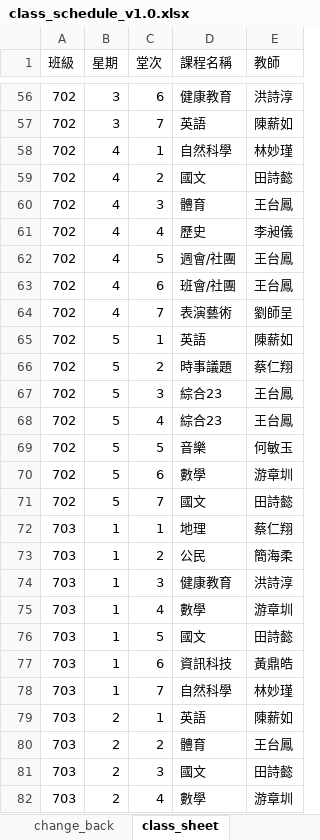
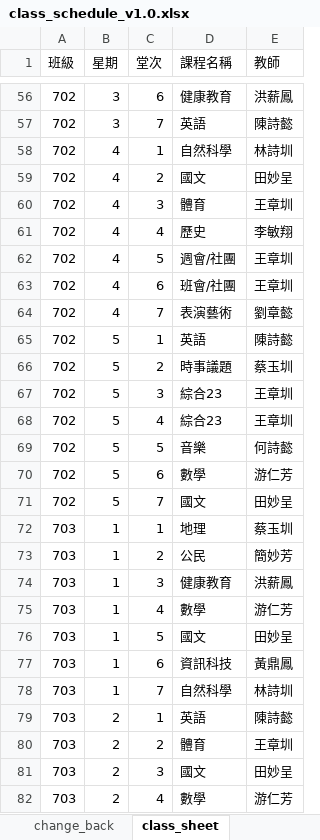
Before and after one commit to ggcube/schoolschedule, an Excel workbook: class_schedule_v1.0.xlsx, sheet class_sheet, drawn as a sheet; only a part is shown, gaps mark what is left out; values as stored, in another font and other column widths than the file's, no borders; charts and pictures not drawn; the diff covers the shown part only; the diff names each change by its address in the sheet, - before the commit and + after, or states it on an @@ line.

```diff
--- a/class_schedule_v1.0.xlsx (sheet class_sheet)
+++ b/class_schedule_v1.0.xlsx (sheet class_sheet)
-E56 (教師): 洪詩淳
+E56 (教師): 洪薪鳳
-E57 (教師): 陳薪如
+E57 (教師): 陳詩懿
-E58 (教師): 林妙瑾
+E58 (教師): 林詩圳
-E59 (教師): 田詩懿
+E59 (教師): 田妙呈
-E60 (教師): 王台鳳
+E60 (教師): 王章圳
-E61 (教師): 李昶儀
+E61 (教師): 李敏翔
-E62:E63 (教師): 王台鳳
+E62:E63 (教師): 王章圳
-E64 (教師): 劉師呈
+E64 (教師): 劉章懿
-E65 (教師): 陳薪如
+E65 (教師): 陳詩懿
-E66 (教師): 蔡仁翔
+E66 (教師): 蔡玉圳
-E67:E68 (教師): 王台鳳
+E67:E68 (教師): 王章圳
-E69 (教師): 何敏玉
+E69 (教師): 何詩懿
-E70 (教師): 游章圳
+E70 (教師): 游仁芳
-E71 (教師): 田詩懿
+E71 (教師): 田妙呈
-E72 (教師): 蔡仁翔
+E72 (教師): 蔡玉圳
-E73 (教師): 簡海柔
+E73 (教師): 簡妙芳
-E74 (教師): 洪詩淳
+E74 (教師): 洪薪鳳
-E75 (教師): 游章圳
+E75 (教師): 游仁芳
-E76 (教師): 田詩懿
+E76 (教師): 田妙呈
-E77 (教師): 黃鼎皓
+E77 (教師): 黃鼎鳳
-E78 (教師): 林妙瑾
+E78 (教師): 林詩圳
-E79 (教師): 陳薪如
+E79 (教師): 陳詩懿
-E80 (教師): 王台鳳
+E80 (教師): 王章圳
-E81 (教師): 田詩懿
+E81 (教師): 田妙呈
-E82 (教師): 游章圳
+E82 (教師): 游仁芳
```
Also changed, not shown: 288 edited cells elsewhere in this sheet, sheet vl_sheet, sheet change_back, sheet name_list, sheet 調課查詢, sheet 課表查詢, formulas that keep their value, charts or pictures, output/class_schedule_v1.0.xlsx, 3 other files.
